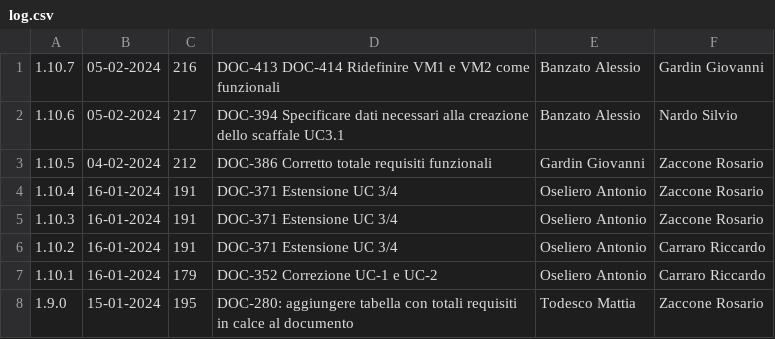
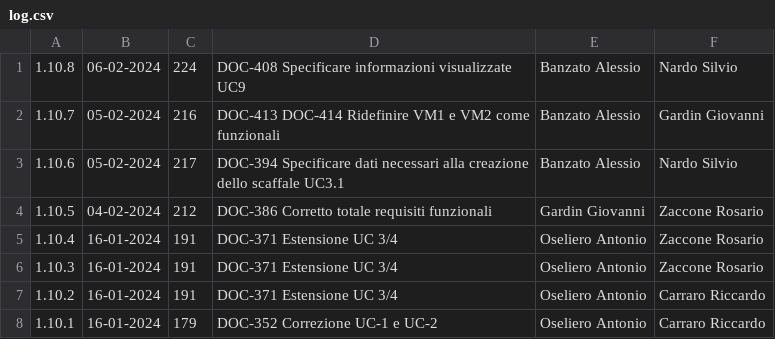
Before and after one commit to Error-418-SWE/Documenti, a CSV file: 2 - RTB/Documentazione esterna/Analisi dei Requisiti/log.csv, drawn as a sheet; only a part is shown; the shorter side is filled out with more unchanged rows; the diff names each change by its address in the sheet, - before the commit and + after, or states it on an @@ line.

```diff
--- a/2 - RTB/Documentazione esterna/Analisi dei Requisiti/log.csv
+++ b/2 - RTB/Documentazione esterna/Analisi dei Requisiti/log.csv
+row 1: 1.10.8 | 06-02-2024 | 224 | DOC-408 Specificare informazioni visualizzate UC9 | Banzato Alessio | Nardo Silvio
```
